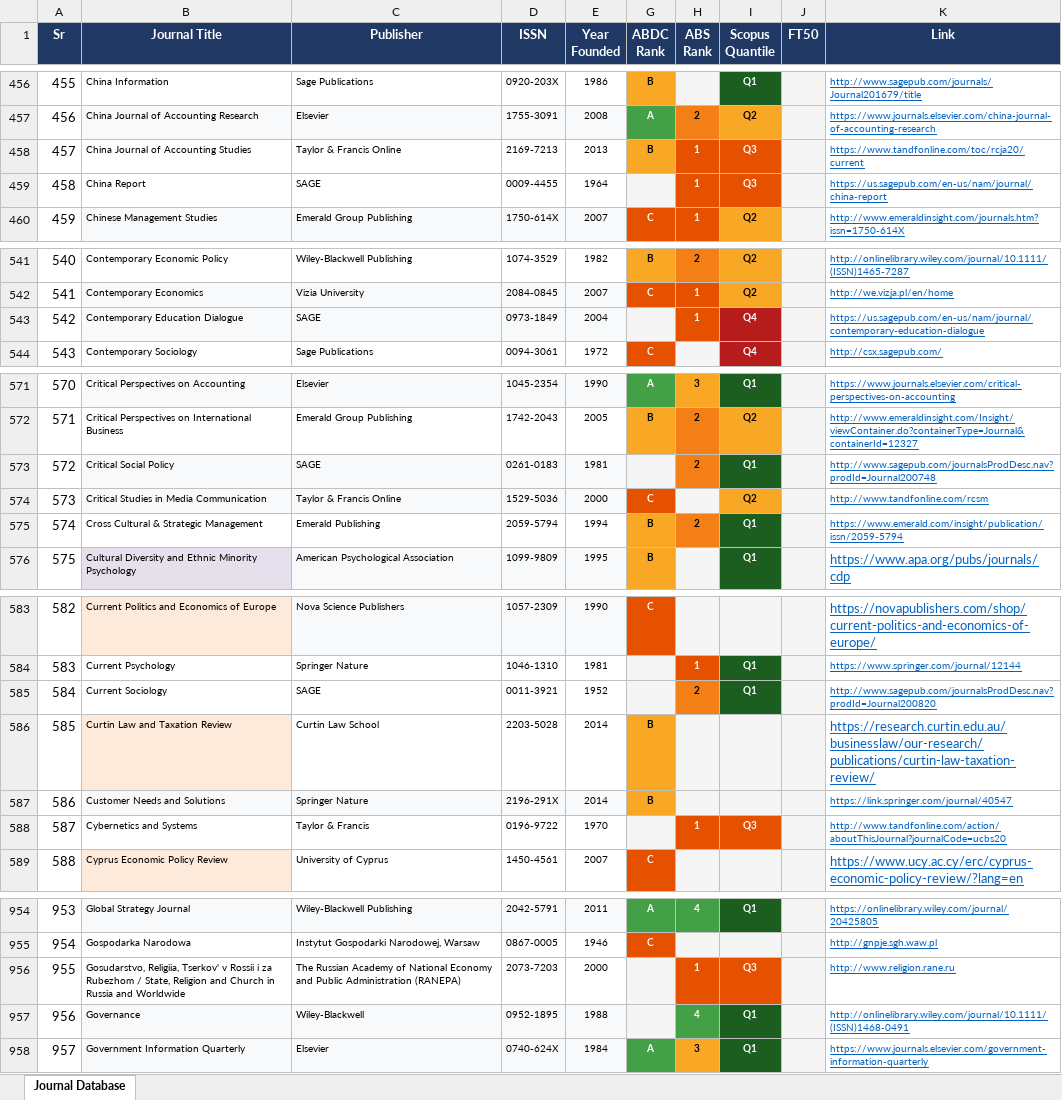
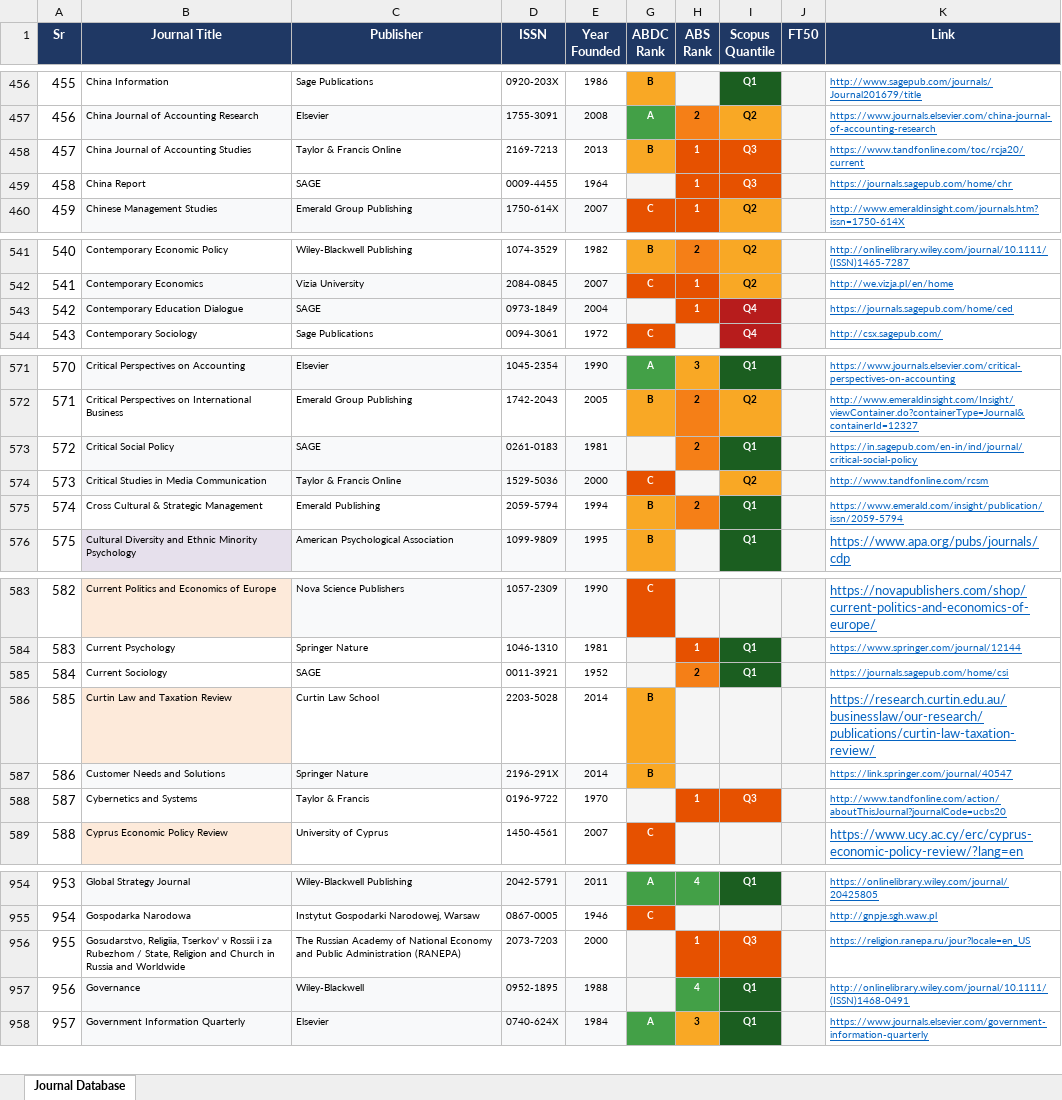
Before and after one commit to pawankb13/pawankb13.github.io, an Excel workbook: files/journals_main_database_final.xlsx, sheet Journal Database, drawn as a sheet; only a part is shown, gaps mark what is left out; values as stored, in another font and other column widths than the file's, no borders; the diff covers the shown part only; the diff names each change by its address in the sheet, - before the commit and + after, or states it on an @@ line.

```diff
--- a/files/journals_main_database_final.xlsx (sheet Journal Database)
+++ b/files/journals_main_database_final.xlsx (sheet Journal Database)
-K459 (Link): https://us.sagepub.com/en-us/nam/journal/china-report
+K459 (Link): https://journals.sagepub.com/home/chr
-K543 (Link): https://us.sagepub.com/en-us/nam/journal/contemporary-education-dialogue
+K543 (Link): https://journals.sagepub.com/home/ced
-K573 (Link): http://www.sagepub.com/journalsProdDesc.nav?prodId=Journal200748
+K573 (Link): https://in.sagepub.com/en-in/ind/journal/critical-social-policy
-K585 (Link): http://www.sagepub.com/journalsProdDesc.nav?prodId=Journal200820
+K585 (Link): https://journals.sagepub.com/home/csi
-K956 (Link): http://www.religion.rane.ru
+K956 (Link): https://religion.ranepa.ru/jour?locale=en_US
```
Also changed, not shown: 22 edited cells elsewhere in this sheet.
